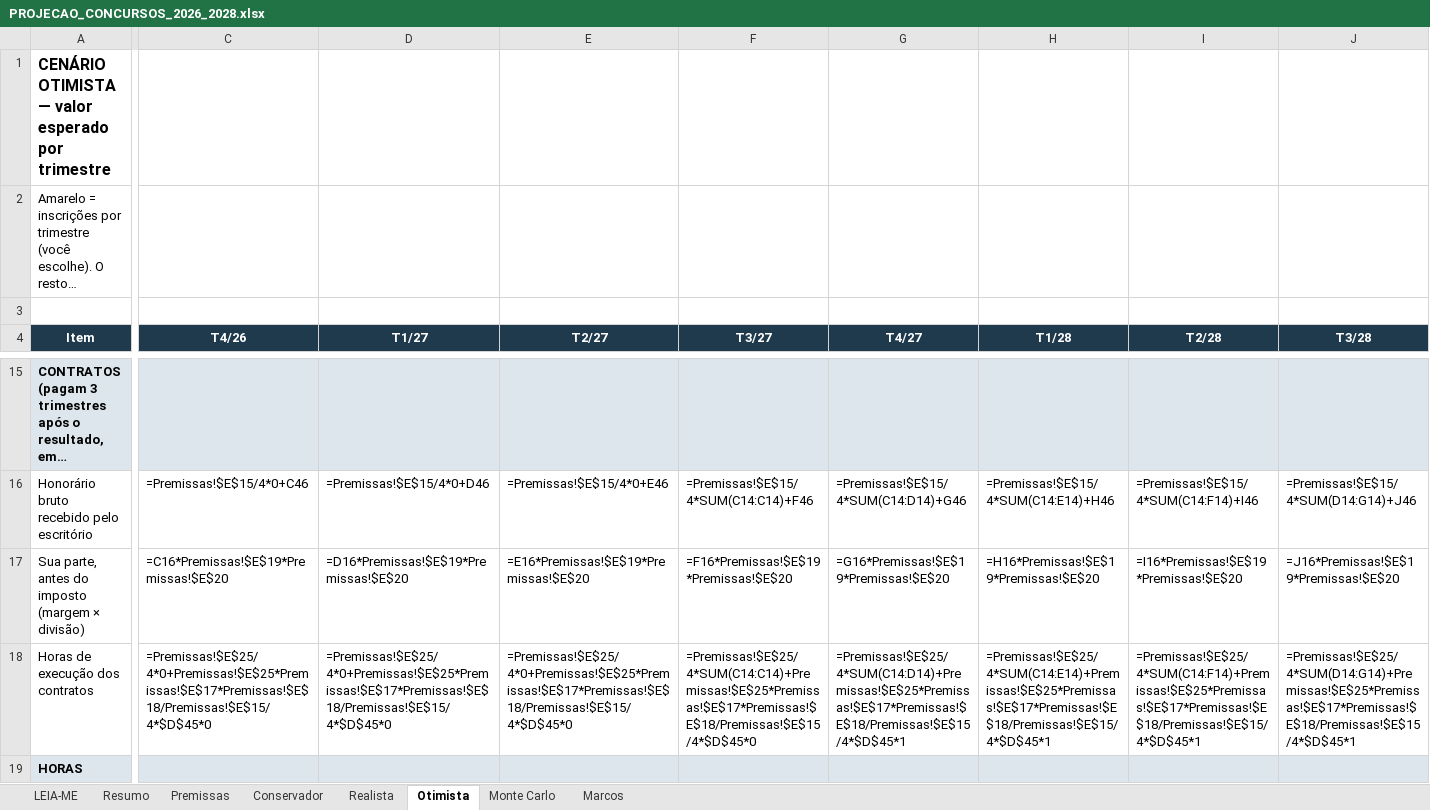
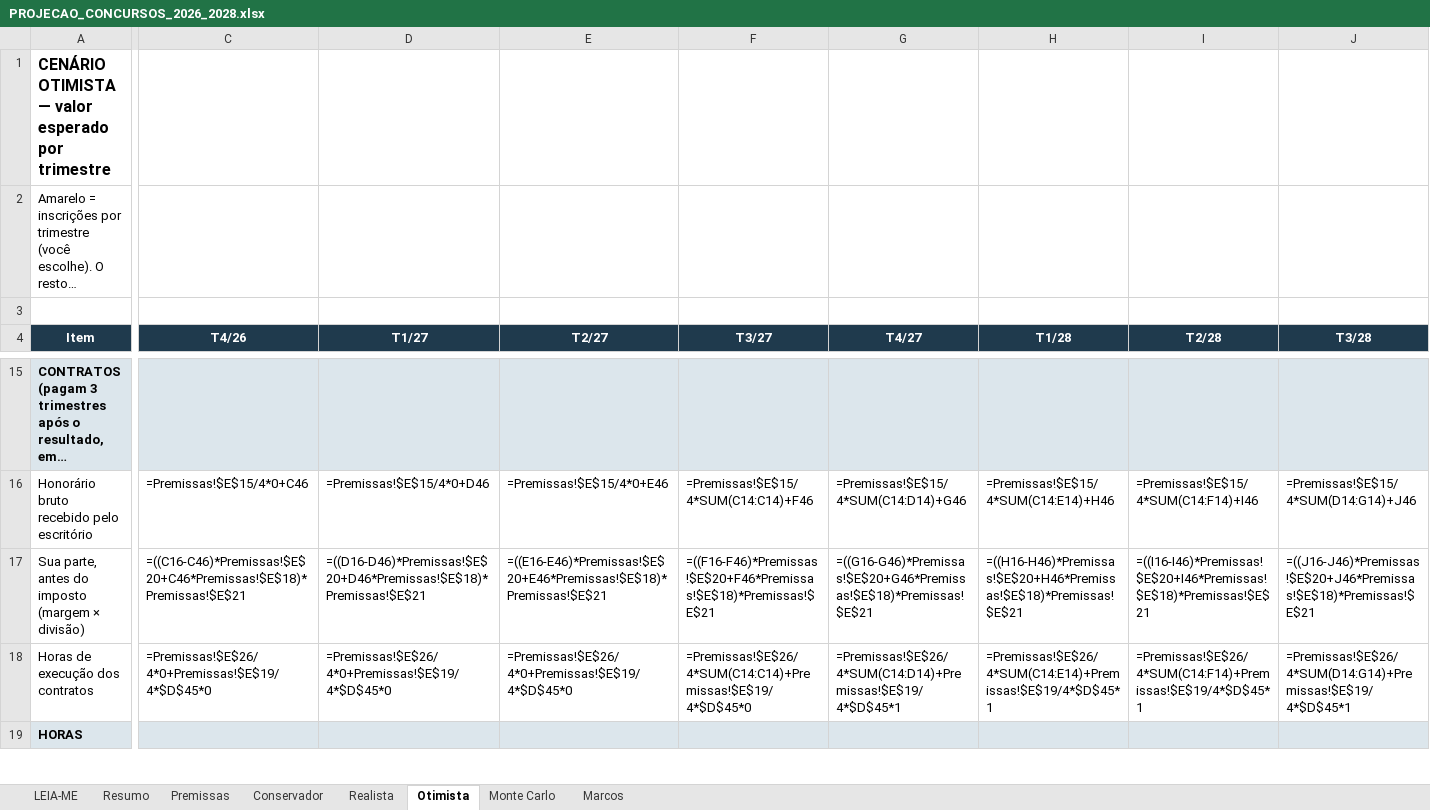
Before and after one commit to erickvilhena04-sudo/djan-arquiteto, an Excel workbook: concursos/PROJECAO_CONCURSOS_2026_2028.xlsx, sheet Otimista, drawn as a sheet; only a part is shown, gaps mark what is left out; long unchanged cells end in …; values as stored, in another font and other column widths than the file's, no borders; formulas without a stored value are shown as written; the diff covers the shown part only; the diff names each change by its address in the sheet, - before the commit and + after, or states it on an @@ line.

```diff
--- a/concursos/PROJECAO_CONCURSOS_2026_2028.xlsx (sheet Otimista)
+++ b/concursos/PROJECAO_CONCURSOS_2026_2028.xlsx (sheet Otimista)
-C17 (T4/26): =C16*Premissas!$E$19*Premissas!$E$20
+C17 (T4/26): =((C16-C46)*Premissas!$E$20+C46*Premissas!$E$18)*Premissas!$E$21
-D17 (T1/27): =D16*Premissas!$E$19*Premissas!$E$20
+D17 (T1/27): =((D16-D46)*Premissas!$E$20+D46*Premissas!$E$18)*Premissas!$E$21
-E17 (T2/27): =E16*Premissas!$E$19*Premissas!$E$20
+E17 (T2/27): =((E16-E46)*Premissas!$E$20+E46*Premissas!$E$18)*Premissas!$E$21
-F17 (T3/27): =F16*Premissas!$E$19*Premissas!$E$20
+F17 (T3/27): =((F16-F46)*Premissas!$E$20+F46*Premissas!$E$18)*Premissas!$E$21
-G17 (T4/27): =G16*Premissas!$E$19*Premissas!$E$20
+G17 (T4/27): =((G16-G46)*Premissas!$E$20+G46*Premissas!$E$18)*Premissas!$E$21
-H17 (T1/28): =H16*Premissas!$E$19*Premissas!$E$20
+H17 (T1/28): =((H16-H46)*Premissas!$E$20+H46*Premissas!$E$18)*Premissas!$E$21
-I17 (T2/28): =I16*Premissas!$E$19*Premissas!$E$20
+I17 (T2/28): =((I16-I46)*Premissas!$E$20+I46*Premissas!$E$18)*Premissas!$E$21
-J17 (T3/28): =J16*Premissas!$E$19*Premissas!$E$20
+J17 (T3/28): =((J16-J46)*Premissas!$E$20+J46*Premissas!$E$18)*Premissas!$E$21
-C18 (T4/26): =Premissas!$E$25/4*0+Premissas!$E$25*Premissas!$E$17*Premissas!$E$18/Premissas!$E$15/4*$D$45*0
+C18 (T4/26): =Premissas!$E$26/4*0+Premissas!$E$19/4*$D$45*0
-D18 (T1/27): =Premissas!$E$25/4*0+Premissas!$E$25*Premissas!$E$17*Premissas!$E$18/Premissas!$E$15/4*$D$45*0
+D18 (T1/27): =Premissas!$E$26/4*0+Premissas!$E$19/4*$D$45*0
-E18 (T2/27): =Premissas!$E$25/4*0+Premissas!$E$25*Premissas!$E$17*Premissas!$E$18/Premissas!$E$15/4*$D$45*0
+E18 (T2/27): =Premissas!$E$26/4*0+Premissas!$E$19/4*$D$45*0
-F18 (T3/27): =Premissas!$E$25/4*SUM(C14:C14)+Premissas!$E$25*Premissas!$E$17*Premissas!$E$18/Premissas!$E$15/4*$D$45*0
+F18 (T3/27): =Premissas!$E$26/4*SUM(C14:C14)+Premissas!$E$19/4*$D$45*0
-G18 (T4/27): =Premissas!$E$25/4*SUM(C14:D14)+Premissas!$E$25*Premissas!$E$17*Premissas!$E$18/Premissas!$E$15/4*$D$45*1
+G18 (T4/27): =Premissas!$E$26/4*SUM(C14:D14)+Premissas!$E$19/4*$D$45*1
-H18 (T1/28): =Premissas!$E$25/4*SUM(C14:E14)+Premissas!$E$25*Premissas!$E$17*Premissas!$E$18/Premissas!$E$15/4*$D$45*1
+H18 (T1/28): =Premissas!$E$26/4*SUM(C14:E14)+Premissas!$E$19/4*$D$45*1
-I18 (T2/28): =Premissas!$E$25/4*SUM(C14:F14)+Premissas!$E$25*Premissas!$E$17*Premissas!$E$18/Premissas!$E$15/4*$D$45*1
+I18 (T2/28): =Premissas!$E$26/4*SUM(C14:F14)+Premissas!$E$19/4*$D$45*1
-J18 (T3/28): =Premissas!$E$25/4*SUM(D14:G14)+Premissas!$E$25*Premissas!$E$17*Premissas!$E$18/Premissas!$E$15/4*$D$45*1
+J18 (T3/28): =Premissas!$E$26/4*SUM(D14:G14)+Premissas!$E$19/4*$D$45*1
```
Also changed, not shown: 78 edited cells elsewhere in this sheet, sheet Realista, sheet Conservador, sheet Premissas, sheet Monte Carlo.
